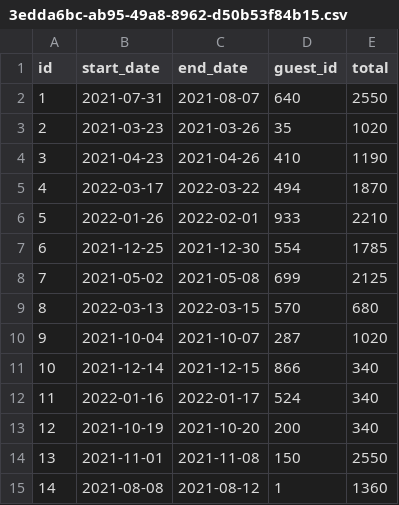
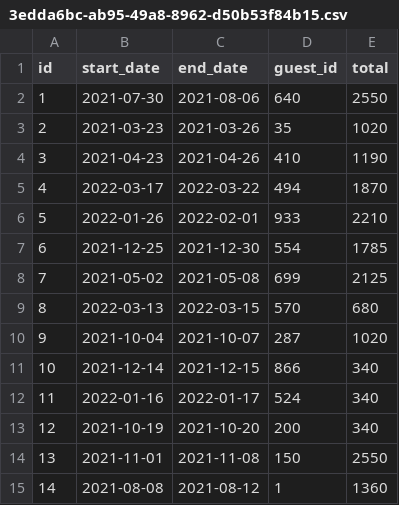
Before and after one commit to ElderBass/DONT_WRECK_MAH_HOUSE, a CSV file: data/reservations/3edda6bc-ab95-49a8-8962-d50b53f84b15.csv, drawn as a sheet.

Commit message:
Had first successful test of editing a reservation through the UI.

```diff
--- a/data/reservations/3edda6bc-ab95-49a8-8962-d50b53f84b15.csv
+++ b/data/reservations/3edda6bc-ab95-49a8-8962-d50b53f84b15.csv
@@ -1,3 +1,3 @@
 id,start_date,end_date,guest_id,total
-1,2021-07-31,2021-08-07,640,2550
+1,2021-07-30,2021-08-06,640,2550
 2,2021-03-23,2021-03-26,35,1020
```
Also changed, not shown: 5 other files.
